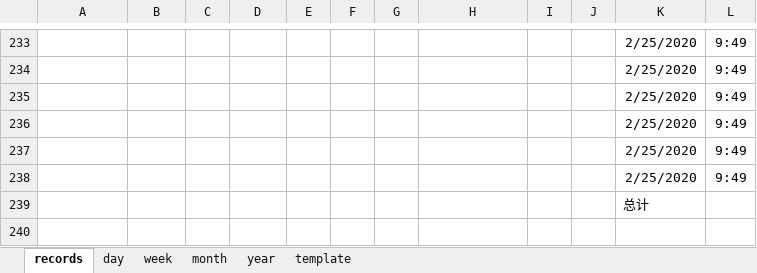
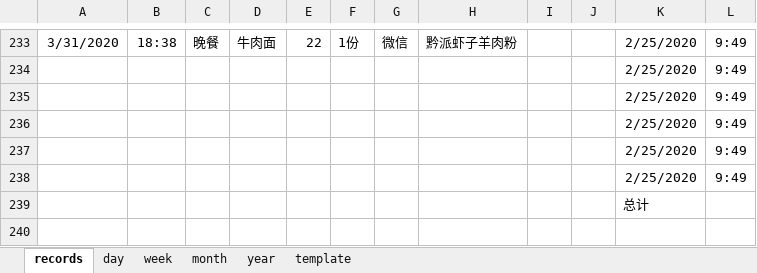
Before and after one commit to Gzhennaxia/Gzhennaxia.github.io, an Excel workbook: source/excel/ledger.xlsx, sheet records, drawn as a sheet; only a part is shown, gaps mark what is left out; values as stored, in another font and other column widths than the file's, no borders; table styles not drawn; the diff covers the shown part only; the diff names each change by its address in the sheet, - before the commit and + after, or states it on an @@ line.

```diff
--- a/source/excel/ledger.xlsx (sheet records)
+++ b/source/excel/ledger.xlsx (sheet records)
-A233: (empty)
+A233: 3/31/2020
-B233: (empty)
+B233: 18:38
-C233: (empty)
+C233: 晚餐
-D233: (empty)
+D233: 牛肉面
-E233: (empty)
+E233: 22
-F233: (empty)
+F233: 1份
-G233: (empty)
+G233: 微信
-H233: (empty)
+H233: 黔派虾子羊肉粉
```
Also changed, not shown: 81 edited cells elsewhere in this sheet, source/excel/Abstinence.xlsx, source/excel/Score.xlsx.
